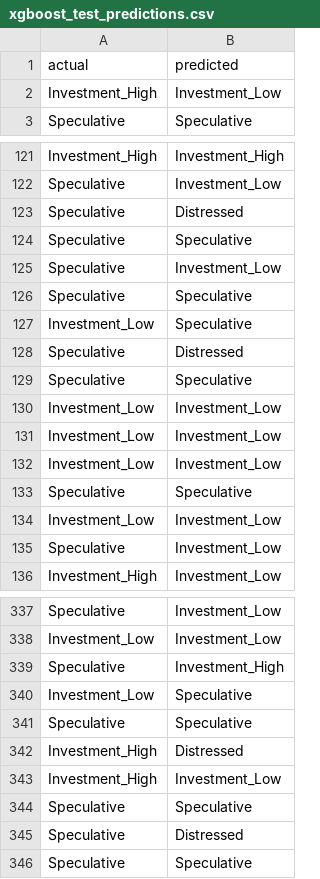
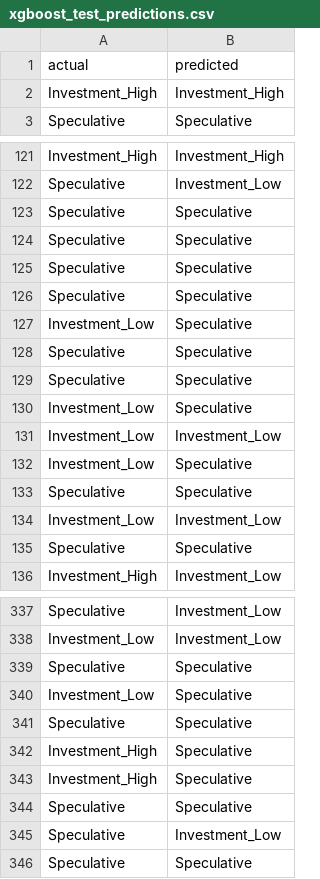
Before and after one commit to nicholas24042626/Credit-Risk-Analyzer, a CSV file: python_models/xgboost_stuff/results/xgboost_test_predictions.csv, drawn as a sheet; only a part is shown, gaps mark what is left out; the diff covers the shown part only.

```diff
--- a/python_models/xgboost_stuff/results/xgboost_test_predictions.csv
+++ b/python_models/xgboost_stuff/results/xgboost_test_predictions.csv
@@ -1,3 +1,3 @@
 actual,predicted
-Investment_High,Investment_Low
+Investment_High,Investment_High
 Speculative,Speculative
@@ -122,15 +122,15 @@ Investment_High,Investment_High
 Speculative,Investment_Low
-Speculative,Distressed
 Speculative,Speculative
-Speculative,Investment_Low
+Speculative,Speculative
+Speculative,Speculative
 Speculative,Speculative
 Investment_Low,Speculative
-Speculative,Distressed
+Speculative,Speculative
+Speculative,Speculative
+Investment_Low,Speculative
+Investment_Low,Investment_Low
+Investment_Low,Speculative
 Speculative,Speculative
 Investment_Low,Investment_Low
-Investment_Low,Investment_Low
-Investment_Low,Investment_Low
 Speculative,Speculative
-Investment_Low,Investment_Low
-Speculative,Investment_Low
 Investment_High,Investment_Low
@@ -338,9 +338,9 @@ Speculative,Investment_Low
 Investment_Low,Investment_Low
-Speculative,Investment_High
+Speculative,Speculative
 Investment_Low,Speculative
 Speculative,Speculative
-Investment_High,Distressed
-Investment_High,Investment_Low
+Investment_High,Speculative
+Investment_High,Speculative
 Speculative,Speculative
-Speculative,Distressed
+Speculative,Investment_Low
 Speculative,Speculative
```
Also changed, not shown: 34 added rows, 33 removed rows, 1 moved row and 14 edited cells elsewhere in this file, python_models/xgboost_stuff/results/xgboost_classification_report.csv, python_models/xgboost_stuff/results/xgboost_feature_importance.csv, 15 other files.
